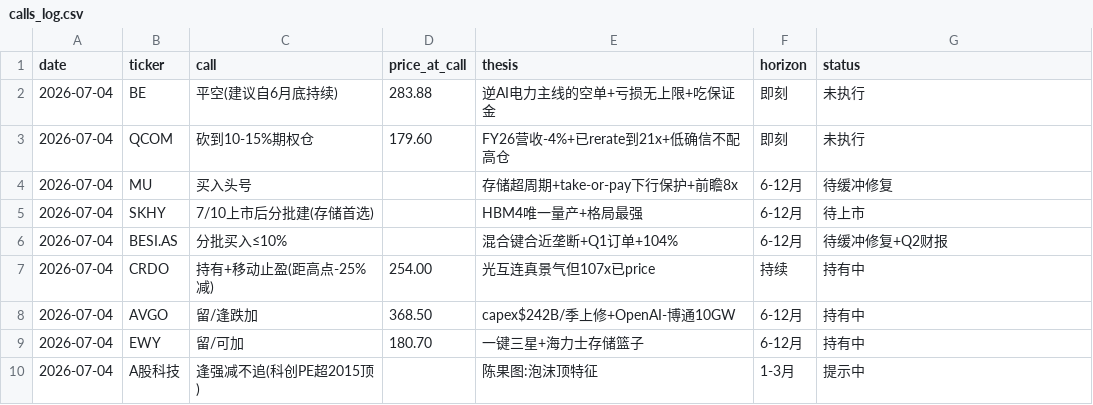
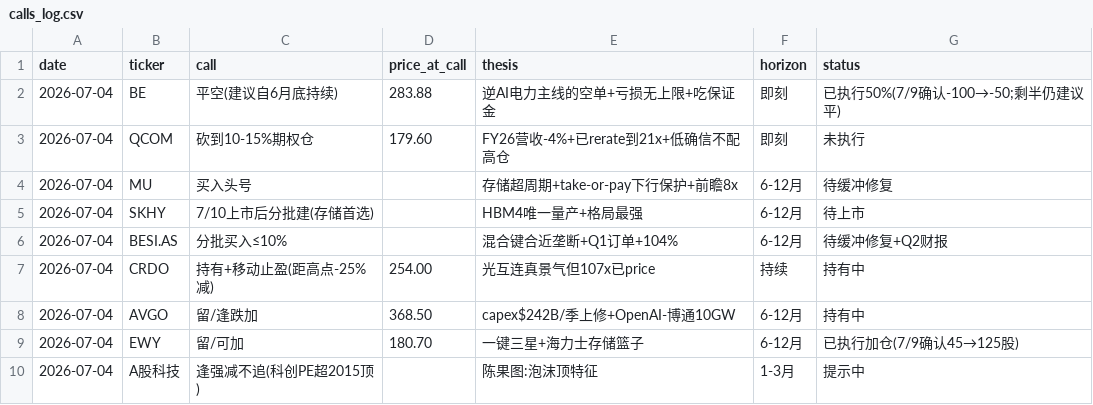
Before and after one commit to dorkiditas/stockapp, a CSV file: calls_log.csv, drawn as a sheet.

```diff
--- a/calls_log.csv
+++ b/calls_log.csv
@@ -1,3 +1,3 @@
 date,ticker,call,price_at_call,thesis,horizon,status
-2026-07-04,BE,平空(建议自6月底持续),283.88,逆AI电力主线的空单+亏损无上限+吃保证金,即刻,未执行
+2026-07-04,BE,平空(建议自6月底持续),283.88,逆AI电力主线的空单+亏损无上限+吃保证金,即刻,已执行50%(7/9确认-100→-50;剩半仍建议平)
 2026-07-04,QCOM,砍到10-15%期权仓,179.60,FY26营收-4%+已rerate到21x+低确信不配高仓,即刻,未执行
@@ -8,3 +8,3 @@ date,ticker,call,price_at_call,thesis,horizon,status
 2026-07-04,AVGO,留/逢跌加,368.50,capex$242B/季上修+OpenAI-博通10GW,6-12月,持有中
-2026-07-04,EWY,留/可加,180.70,一键三星+海力士存储篮子,6-12月,持有中
+2026-07-04,EWY,留/可加,180.70,一键三星+海力士存储篮子,6-12月,已执行加仓(7/9确认45→125股)
 2026-07-04,A股科技,逢强减不追(科创PE超2015顶),,陈果图:泡沫顶特征,1-3月,提示中
```
Also changed, not shown: 1 other file.
